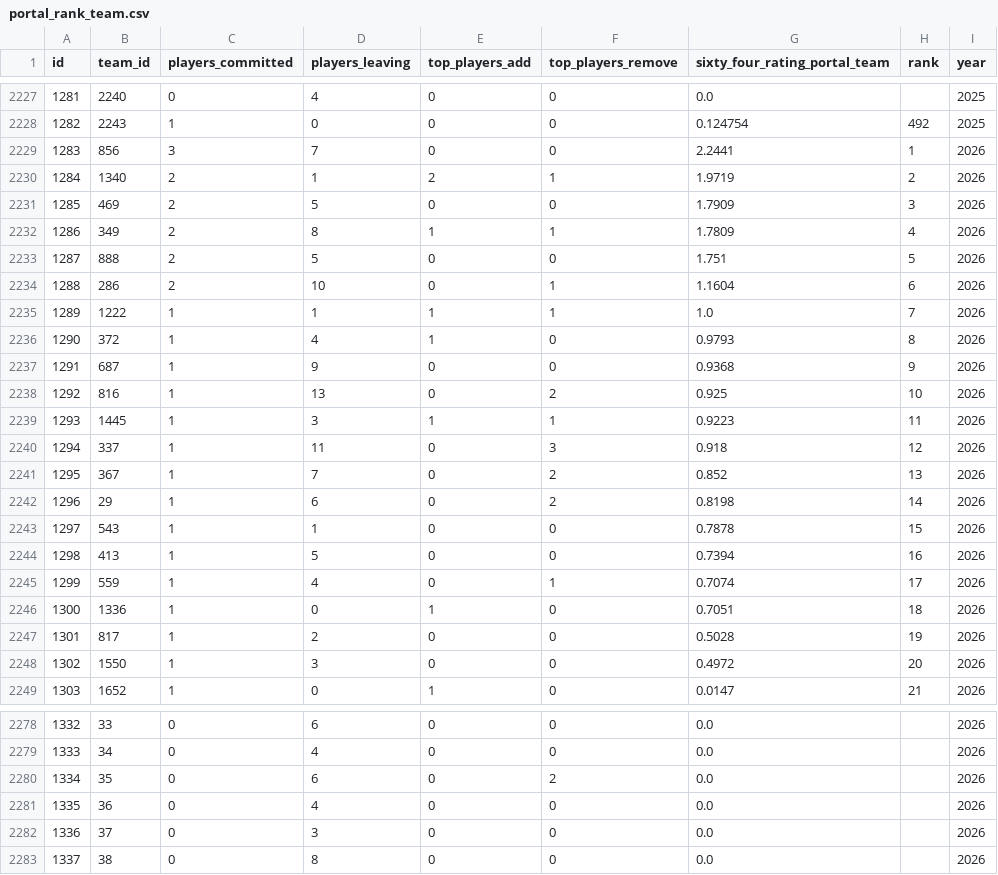
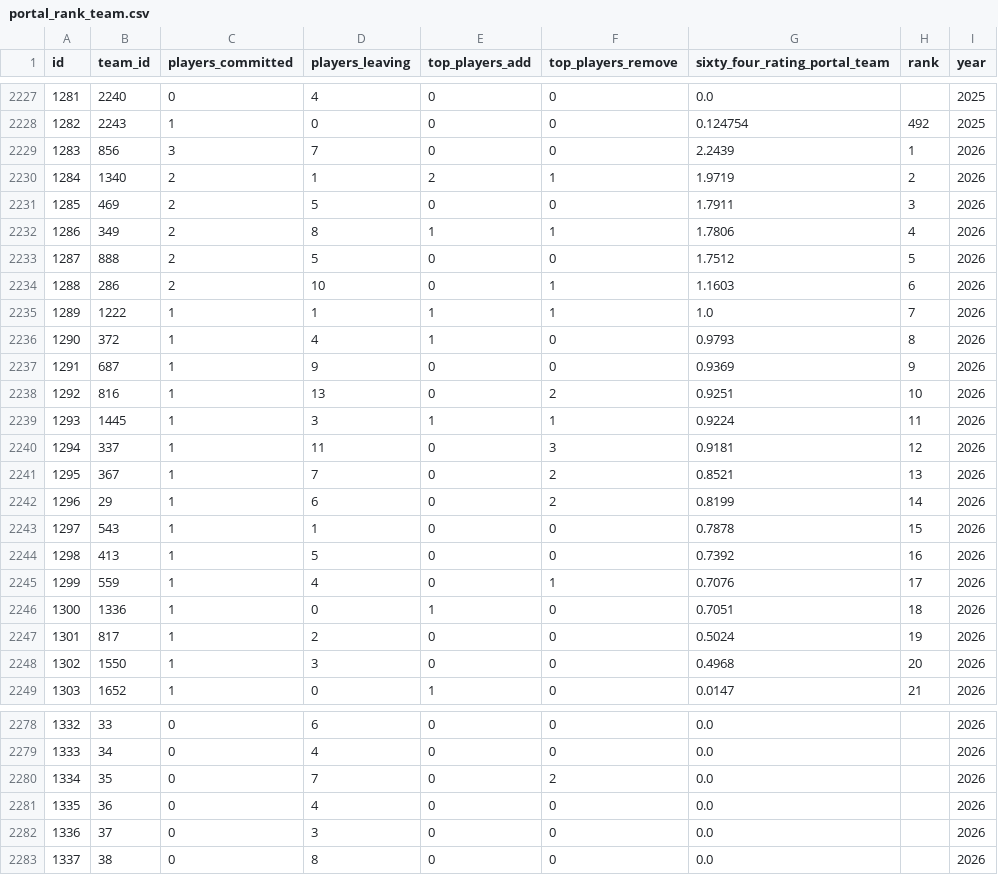
Before and after one commit to JasonR64A/chart-builder, a CSV file: data/portal_rank_team.csv, drawn as a sheet; only a part is shown, gaps mark what is left out; the diff covers the shown part only.

```diff
--- a/data/portal_rank_team.csv
+++ b/data/portal_rank_team.csv
@@ -2228,22 +2228,22 @@ id,team_id,players_committed,players_leaving,top_players_add,top_players_remove,
 1282,2243,1,0,0,0,0.124754,492,2025
-1283,856,3,7,0,0,2.2441,1,2026
+1283,856,3,7,0,0,2.2439,1,2026
 1284,1340,2,1,2,1,1.9719,2,2026
-1285,469,2,5,0,0,1.7909,3,2026
-1286,349,2,8,1,1,1.7809,4,2026
-1287,888,2,5,0,0,1.751,5,2026
-1288,286,2,10,0,1,1.1604,6,2026
+1285,469,2,5,0,0,1.7911,3,2026
+1286,349,2,8,1,1,1.7806,4,2026
+1287,888,2,5,0,0,1.7512,5,2026
+1288,286,2,10,0,1,1.1603,6,2026
 1289,1222,1,1,1,1,1.0,7,2026
 1290,372,1,4,1,0,0.9793,8,2026
-1291,687,1,9,0,0,0.9368,9,2026
-1292,816,1,13,0,2,0.925,10,2026
-1293,1445,1,3,1,1,0.9223,11,2026
-1294,337,1,11,0,3,0.918,12,2026
-1295,367,1,7,0,2,0.852,13,2026
-1296,29,1,6,0,2,0.8198,14,2026
+1291,687,1,9,0,0,0.9369,9,2026
+1292,816,1,13,0,2,0.9251,10,2026
+1293,1445,1,3,1,1,0.9224,11,2026
+1294,337,1,11,0,3,0.9181,12,2026
+1295,367,1,7,0,2,0.8521,13,2026
+1296,29,1,6,0,2,0.8199,14,2026
 1297,543,1,1,0,0,0.7878,15,2026
-1298,413,1,5,0,0,0.7394,16,2026
-1299,559,1,4,0,1,0.7074,17,2026
+1298,413,1,5,0,0,0.7392,16,2026
+1299,559,1,4,0,1,0.7076,17,2026
 1300,1336,1,0,1,0,0.7051,18,2026
-1301,817,1,2,0,0,0.5028,19,2026
-1302,1550,1,3,0,0,0.4972,20,2026
+1301,817,1,2,0,0,0.5024,19,2026
+1302,1550,1,3,0,0,0.4968,20,2026
 1303,1652,1,0,1,0,0.0147,21,2026
@@ -2279,3 +2279,3 @@ id,team_id,players_committed,players_leaving,top_players_add,top_players_remove,
 1333,34,0,4,0,0,0.0,,2026
-1334,35,0,6,0,2,0.0,,2026
+1334,35,0,7,0,2,0.0,,2026
 1335,36,0,4,0,0,0.0,,2026
```
Also changed, not shown: 3 edited cells elsewhere in this file, data/portal/baseball_matched.csv, data/portal/needs_review_baseball.csv, 6 other files.
